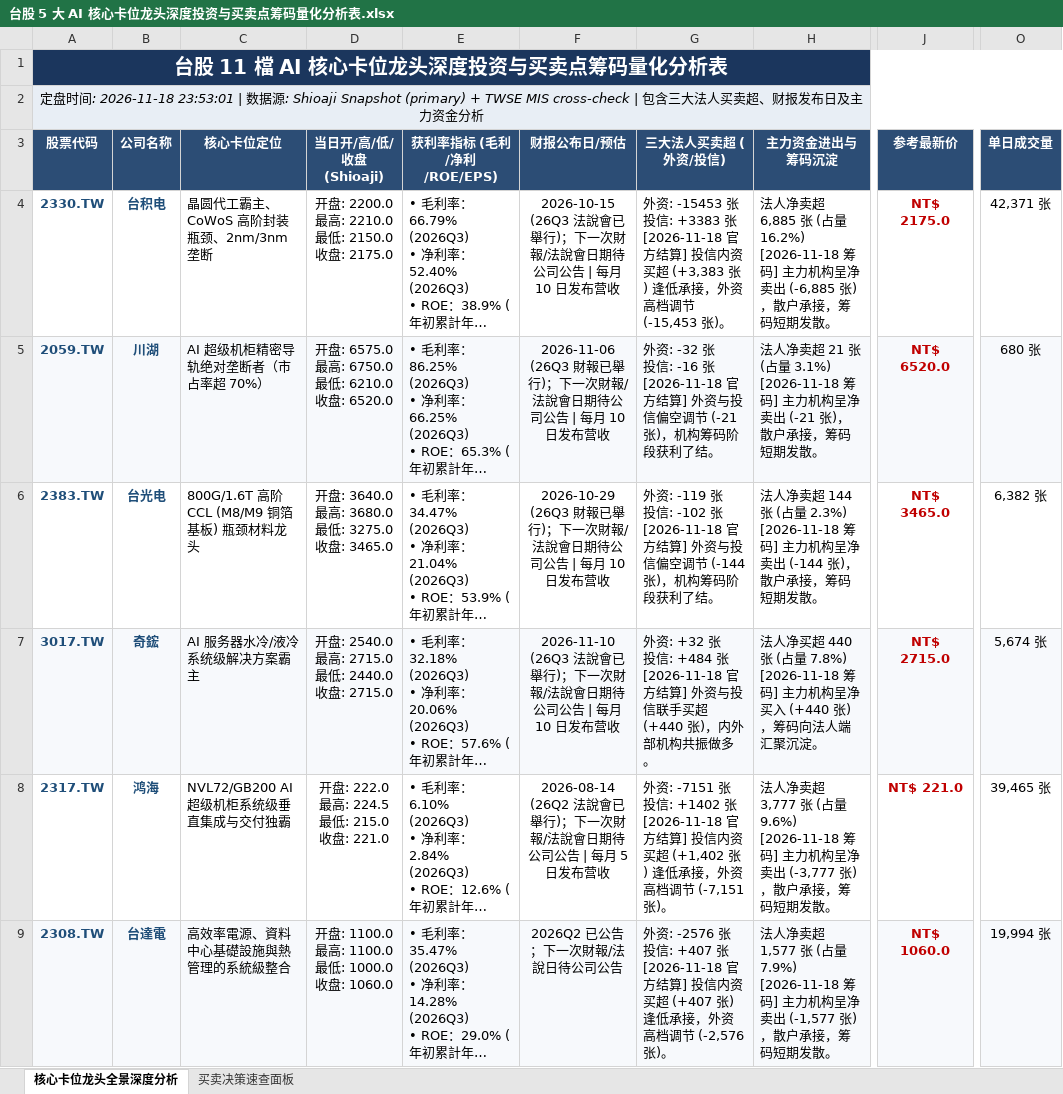
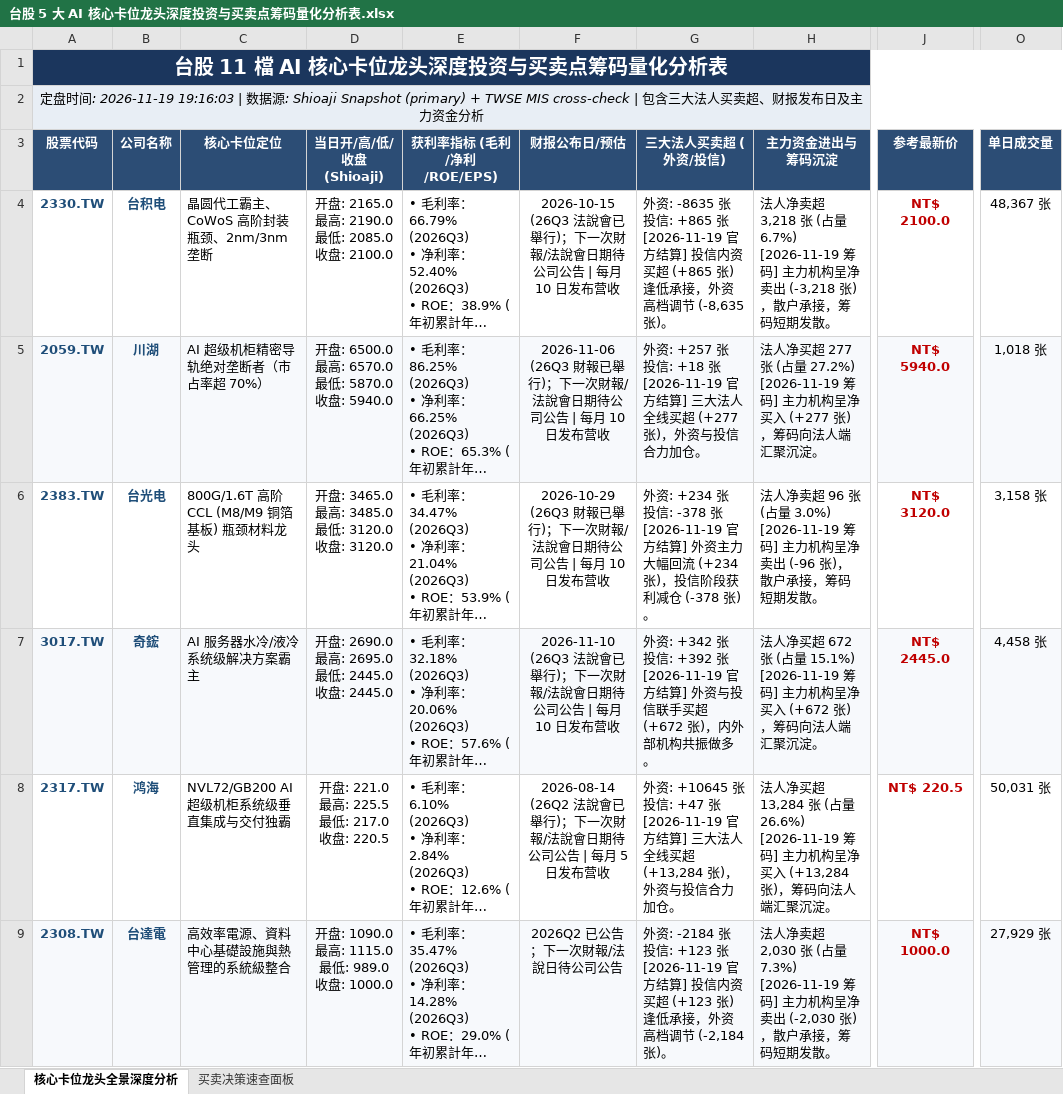
Before and after one commit to TonyTCFu/taiwan-stock-analysis, an Excel workbook: 台股 5 大 AI 核心卡位龙头深度投资与买卖点筹码量化分析表.xlsx, sheet 核心卡位龙头全景深度分析, drawn as a sheet; only a part is shown, gaps mark what is left out; long unchanged cells end in …; values as stored, in another font and other column widths than the file's, no borders; ↵ is a line break in a cell; the diff covers the shown part only; the diff names each change by its address in the sheet, - before the commit and + after, or states it on an @@ line.

```diff
--- a/台股 5 大 AI 核心卡位龙头深度投资与买卖点筹码量化分析表.xlsx (sheet 核心卡位龙头全景深度分析)
+++ b/台股 5 大 AI 核心卡位龙头深度投资与买卖点筹码量化分析表.xlsx (sheet 核心卡位龙头全景深度分析)
-A2 (股票代码): …间: 2026-11-18 23:53:01 | 数…
+A2 (股票代码): …间: 2026-11-19 19:16:03 | 数…
-D4 (当日开/高/低/收盘 (Shioaji)): 开盘: 2200.0 ↵ 最高: 2210.0 ↵ 最低: 2150.0 ↵ 收盘: 2175.0
+D4 (当日开/高/低/收盘 (Shioaji)): 开盘: 2165.0 ↵ 最高: 2190.0 ↵ 最低: 2085.0 ↵ 收盘: 2100.0
-G4 (三大法人买卖超 (外资/投信)): 外资: -15453 张 ↵ 投信: +3383 张 ↵ [2026-11-18 官方结算] 投信内资买超 (+3,383 张) 逢低承接，外资高档调节 (-15,453 张)。
+G4 (三大法人买卖超 (外资/投信)): 外资: -8635 张 ↵ 投信: +865 张 ↵ [2026-11-19 官方结算] 投信内资买超 (+865 张) 逢低承接，外资高档调节 (-8,635 张)。
-H4 (主力资金进出与筹码沉淀): …净卖超 6,885 张 (占量 16.2%) ↵ [2026-11-18 筹码] 主力机构呈净卖出 (-6,885 张)，散…
+H4 (主力资金进出与筹码沉淀): …净卖超 3,218 张 (占量 6.7%) ↵ [2026-11-19 筹码] 主力机构呈净卖出 (-3,218 张)，散…
-J4 (参考最新价): NT$ 2175.0
+J4 (参考最新价): NT$ 2100.0
-O4 (单日成交量): 42,371 张
+O4 (单日成交量): 48,367 张
-D5 (当日开/高/低/收盘 (Shioaji)): 开盘: 6575.0 ↵ 最高: 6750.0 ↵ 最低: 6210.0 ↵ 收盘: 6520.0
+D5 (当日开/高/低/收盘 (Shioaji)): 开盘: 6500.0 ↵ 最高: 6570.0 ↵ 最低: 5870.0 ↵ 收盘: 5940.0
-G5 (三大法人买卖超 (外资/投信)): 外资: -32 张 ↵ 投信: -16 张 ↵ [2026-11-18 官方结算] 外资与投信偏空调节 (-21 张)，机构筹码阶段获利了结。
+G5 (三大法人买卖超 (外资/投信)): 外资: +257 张 ↵ 投信: +18 张 ↵ [2026-11-19 官方结算] 三大法人全线买超 (+277 张)，外资与投信合力加仓。
-H5 (主力资金进出与筹码沉淀): 法人净卖超 21 张 (占量 3.1%) ↵ [2026-11-18 筹码] 主力机构呈净卖出 (-21 张)，散户承接，筹码短期发散。
+H5 (主力资金进出与筹码沉淀): 法人净买超 277 张 (占量 27.2%) ↵ [2026-11-19 筹码] 主力机构呈净买入 (+277 张)，筹码向法人端汇聚沉淀。
-J5 (参考最新价): NT$ 6520.0
+J5 (参考最新价): NT$ 5940.0
-O5 (单日成交量): 680 张
+O5 (单日成交量): 1,018 张
-D6 (当日开/高/低/收盘 (Shioaji)): 开盘: 3640.0 ↵ 最高: 3680.0 ↵ 最低: 3275.0 ↵ 收盘: 3465.0
+D6 (当日开/高/低/收盘 (Shioaji)): 开盘: 3465.0 ↵ 最高: 3485.0 ↵ 最低: 3120.0 ↵ 收盘: 3120.0
-G6 (三大法人买卖超 (外资/投信)): 外资: -119 张 ↵ 投信: -102 张 ↵ [2026-11-18 官方结算] 外资与投信偏空调节 (-144 张)，机构筹码阶段获利了结。
+G6 (三大法人买卖超 (外资/投信)): 外资: +234 张 ↵ 投信: -378 张 ↵ [2026-11-19 官方结算] 外资主力大幅回流 (+234 张)，投信阶段获利减仓 (-378 张)。
-H6 (主力资金进出与筹码沉淀): …净卖超 144 张 (占量 2.3%) ↵ [2026-11-18 筹码] 主力机构呈净卖出 (-144 张)，散…
+H6 (主力资金进出与筹码沉淀): …净卖超 96 张 (占量 3.0%) ↵ [2026-11-19 筹码] 主力机构呈净卖出 (-96 张)，散…
-J6 (参考最新价): NT$ 3465.0
+J6 (参考最新价): NT$ 3120.0
-O6 (单日成交量): 6,382 张
+O6 (单日成交量): 3,158 张
-D7 (当日开/高/低/收盘 (Shioaji)): 开盘: 2540.0 ↵ 最高: 2715.0 ↵ 最低: 2440.0 ↵ 收盘: 2715.0
+D7 (当日开/高/低/收盘 (Shioaji)): 开盘: 2690.0 ↵ 最高: 2695.0 ↵ 最低: 2445.0 ↵ 收盘: 2445.0
-G7 (三大法人买卖超 (外资/投信)): 外资: +32 张 ↵ 投信: +484 张 ↵ [2026-11-18 官方结算] 外资与投信联手买超 (+440 张)，内…
+G7 (三大法人买卖超 (外资/投信)): 外资: +342 张 ↵ 投信: +392 张 ↵ [2026-11-19 官方结算] 外资与投信联手买超 (+672 张)，内…
-H7 (主力资金进出与筹码沉淀): …净买超 440 张 (占量 7.8%) ↵ [2026-11-18 筹码] 主力机构呈净买入 (+440 张)，筹…
+H7 (主力资金进出与筹码沉淀): …净买超 672 张 (占量 15.1%) ↵ [2026-11-19 筹码] 主力机构呈净买入 (+672 张)，筹…
-J7 (参考最新价): NT$ 2715.0
+J7 (参考最新价): NT$ 2445.0
-O7 (单日成交量): 5,674 张
+O7 (单日成交量): 4,458 张
-D8 (当日开/高/低/收盘 (Shioaji)): 开盘: 222.0 ↵ 最高: 224.5 ↵ 最低: 215.0 ↵ 收盘: 221.0
+D8 (当日开/高/低/收盘 (Shioaji)): 开盘: 221.0 ↵ 最高: 225.5 ↵ 最低: 217.0 ↵ 收盘: 220.5
-G8 (三大法人买卖超 (外资/投信)): 外资: -7151 张 ↵ 投信: +1402 张 ↵ [2026-11-18 官方结算] 投信内资买超 (+1,402 张) 逢低承接，外资高档调节 (-7,151 张)。
+G8 (三大法人买卖超 (外资/投信)): 外资: +10645 张 ↵ 投信: +47 张 ↵ [2026-11-19 官方结算] 三大法人全线买超 (+13,284 张)，外资与投信合力加仓。
-H8 (主力资金进出与筹码沉淀): 法人净卖超 3,777 张 (占量 9.6%) ↵ [2026-11-18 筹码] 主力机构呈净卖出 (-3,777 张)，散户承接，筹码短期发散。
+H8 (主力资金进出与筹码沉淀): 法人净买超 13,284 张 (占量 26.6%) ↵ [2026-11-19 筹码] 主力机构呈净买入 (+13,284 张)，筹码向法人端汇聚沉淀。
-J8 (参考最新价): NT$ 221.0
+J8 (参考最新价): NT$ 220.5
-O8 (单日成交量): 39,465 张
+O8 (单日成交量): 50,031 张
-D9 (当日开/高/低/收盘 (Shioaji)): 开盘: 1100.0 ↵ 最高: 1100.0 ↵ 最低: 1000.0 ↵ 收盘: 1060.0
+D9 (当日开/高/低/收盘 (Shioaji)): 开盘: 1090.0 ↵ 最高: 1115.0 ↵ 最低: 989.0 ↵ 收盘: 1000.0
-G9 (三大法人买卖超 (外资/投信)): 外资: -2576 张 ↵ 投信: +407 张 ↵ [2026-11-18 官方结算] 投信内资买超 (+407 张) 逢低承接，外资高档调节 (-2,576 张)。
+G9 (三大法人买卖超 (外资/投信)): 外资: -2184 张 ↵ 投信: +123 张 ↵ [2026-11-19 官方结算] 投信内资买超 (+123 张) 逢低承接，外资高档调节 (-2,184 张)。
-H9 (主力资金进出与筹码沉淀): …净卖超 1,577 张 (占量 7.9%) ↵ [2026-11-18 筹码] 主力机构呈净卖出 (-1,577 张)，散…
+H9 (主力资金进出与筹码沉淀): …净卖超 2,030 张 (占量 7.3%) ↵ [2026-11-19 筹码] 主力机构呈净卖出 (-2,030 张)，散…
-J9 (参考最新价): NT$ 1060.0
+J9 (参考最新价): NT$ 1000.0
-O9 (单日成交量): 19,994 张
+O9 (单日成交量): 27,929 张
```
Also changed, not shown: 25 edited cells elsewhere in this sheet, sheet 买卖决策速查面板, 4 other files.
